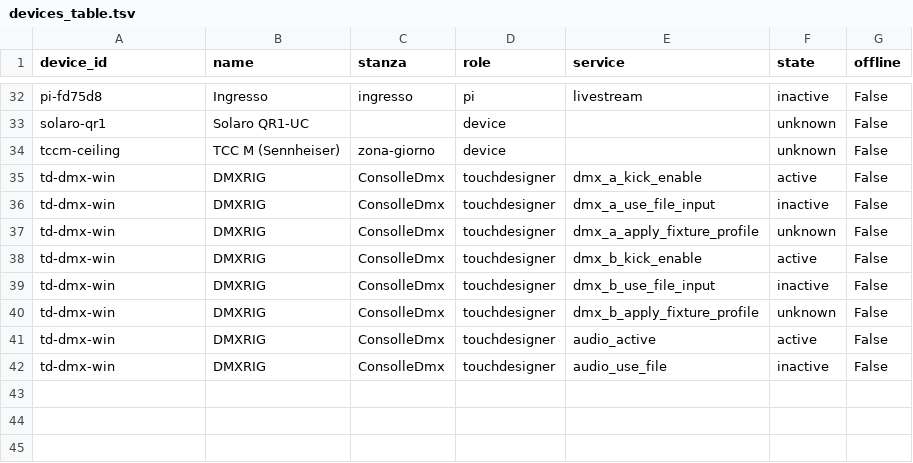
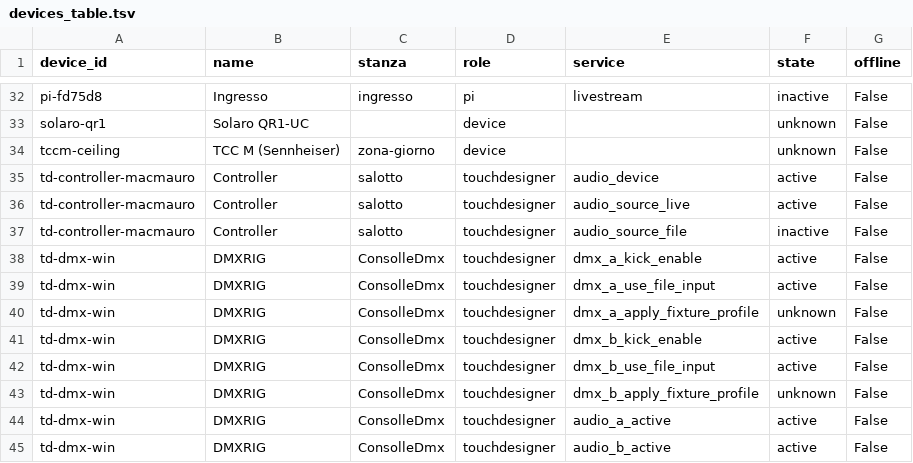
Before and after one commit to vsvisualsubstance-source/TD4DMX, a TSV file: gaia_client/devices_table.tsv, drawn as a sheet; only a part is shown, gaps mark what is left out.

```diff
--- a/gaia_client/devices_table.tsv
+++ b/gaia_client/devices_table.tsv
@@ -34,9 +34,12 @@ solaro-qr1	Solaro QR1-UC		device		unknown	False
 tccm-ceiling	TCC M (Sennheiser)	zona-giorno	device		unknown	False
+td-controller-macmauro	Controller	salotto	touchdesigner	audio_device	active	False
+td-controller-macmauro	Controller	salotto	touchdesigner	audio_source_live	active	False
+td-controller-macmauro	Controller	salotto	touchdesigner	audio_source_file	inactive	False
 td-dmx-win	DMXRIG	ConsolleDmx	touchdesigner	dmx_a_kick_enable	active	False
-td-dmx-win	DMXRIG	ConsolleDmx	touchdesigner	dmx_a_use_file_input	inactive	False
+td-dmx-win	DMXRIG	ConsolleDmx	touchdesigner	dmx_a_use_file_input	active	False
 td-dmx-win	DMXRIG	ConsolleDmx	touchdesigner	dmx_a_apply_fixture_profile	unknown	False
 td-dmx-win	DMXRIG	ConsolleDmx	touchdesigner	dmx_b_kick_enable	active	False
-td-dmx-win	DMXRIG	ConsolleDmx	touchdesigner	dmx_b_use_file_input	inactive	False
+td-dmx-win	DMXRIG	ConsolleDmx	touchdesigner	dmx_b_use_file_input	active	False
 td-dmx-win	DMXRIG	ConsolleDmx	touchdesigner	dmx_b_apply_fixture_profile	unknown	False
-td-dmx-win	DMXRIG	ConsolleDmx	touchdesigner	audio_active	active	False
-td-dmx-win	DMXRIG	ConsolleDmx	touchdesigner	audio_use_file	inactive	False
+td-dmx-win	DMXRIG	ConsolleDmx	touchdesigner	audio_a_active	active	False
+td-dmx-win	DMXRIG	ConsolleDmx	touchdesigner	audio_b_active	active	False
```
Also changed, not shown: project1/Embody/viz_status/status_table.tsv, 6 other files.
